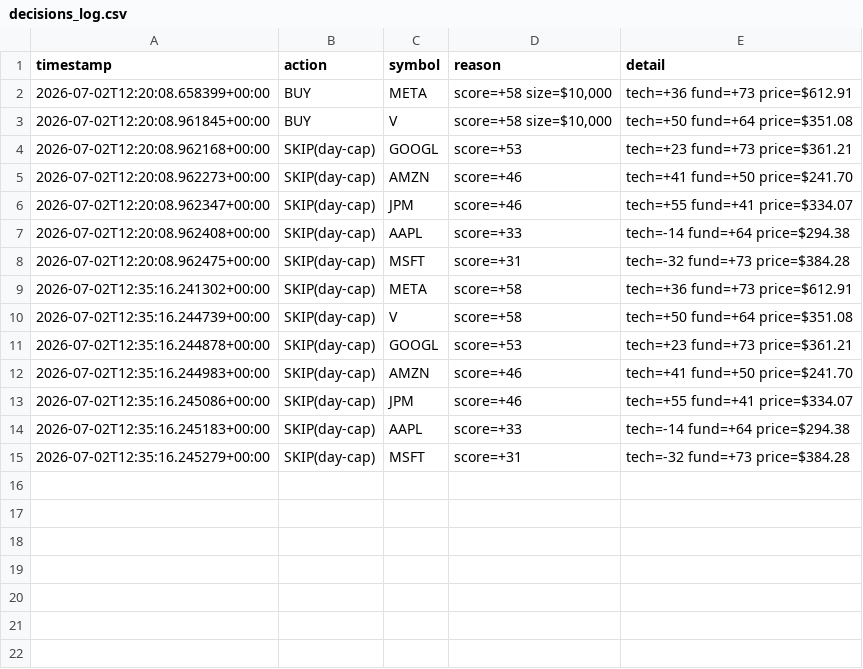
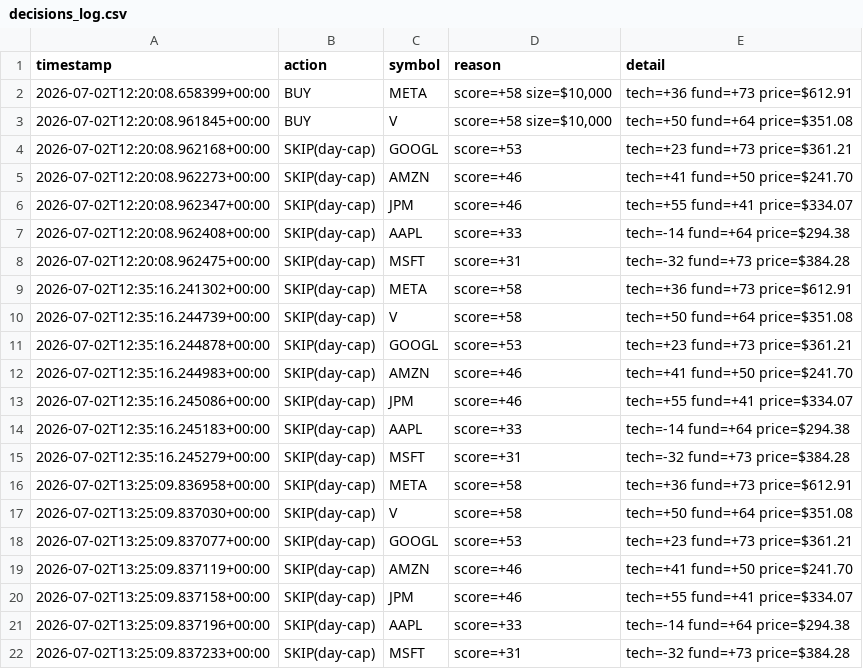
Before and after one commit to Charles-Liang1229/quant-research-sandbox, a CSV file: decisions_log.csv, drawn as a sheet; the diff names each change by its address in the sheet, - before the commit and + after, or states it on an @@ line.

Commit message:
log: agent decisions 2026-07-02

```diff
--- a/decisions_log.csv
+++ b/decisions_log.csv
+row 16: 2026-07-02T13:25:09.836958+00:00 | SKIP(day-cap) | META | score=+58 | tech=+36 fund=+73 price=$612.91
+row 17: 2026-07-02T13:25:09.837030+00:00 | SKIP(day-cap) | V | score=+58 | tech=+50 fund=+64 price=$351.08
+row 18: 2026-07-02T13:25:09.837077+00:00 | SKIP(day-cap) | GOOGL | score=+53 | tech=+23 fund=+73 price=$361.21
+row 19: 2026-07-02T13:25:09.837119+00:00 | SKIP(day-cap) | AMZN | score=+46 | tech=+41 fund=+50 price=$241.70
+row 20: 2026-07-02T13:25:09.837158+00:00 | SKIP(day-cap) | JPM | score=+46 | tech=+55 fund=+41 price=$334.07
+row 21: 2026-07-02T13:25:09.837196+00:00 | SKIP(day-cap) | AAPL | score=+33 | tech=-14 fund=+64 price=$294.38
+row 22: 2026-07-02T13:25:09.837233+00:00 | SKIP(day-cap) | MSFT | score=+31 | tech=-32 fund=+73 price=$384.28
```
